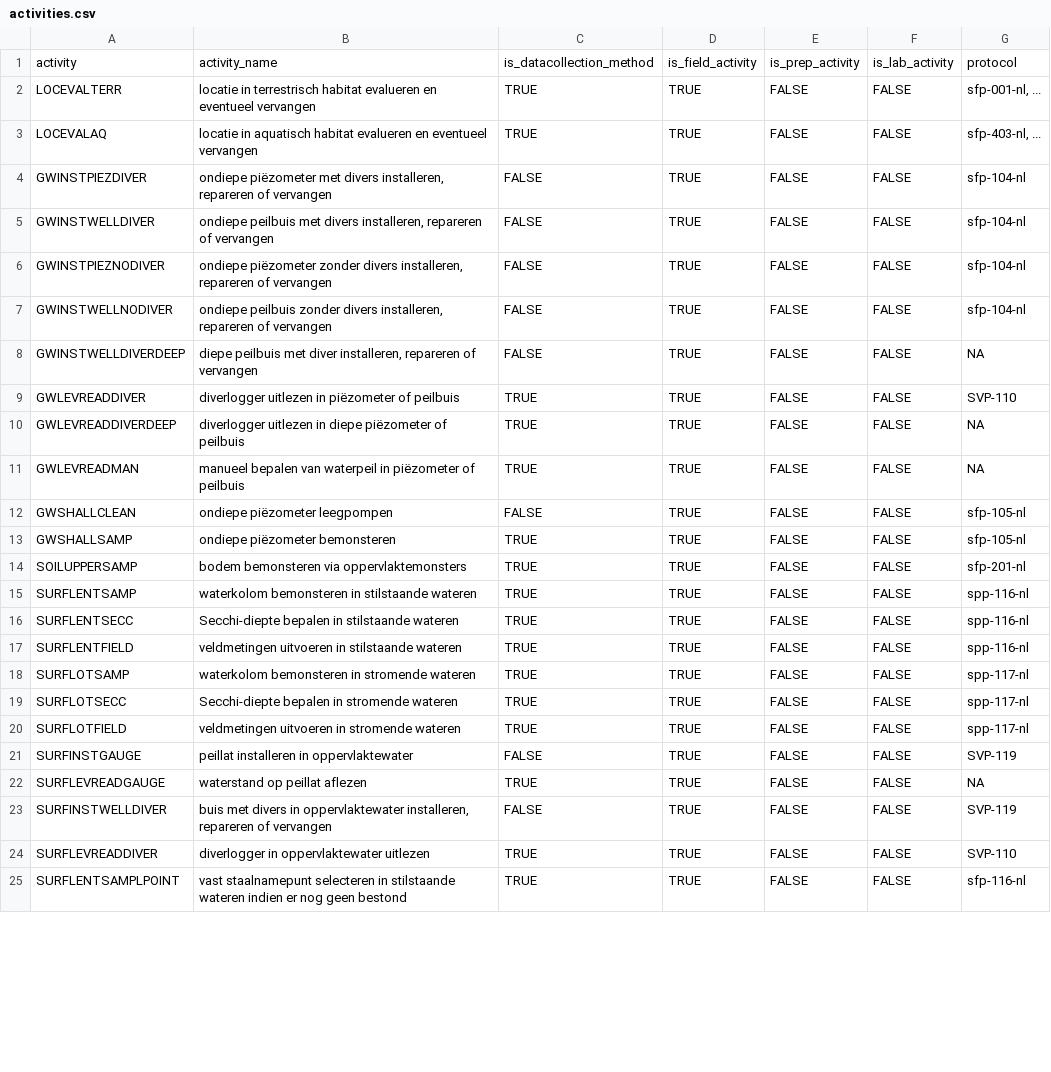
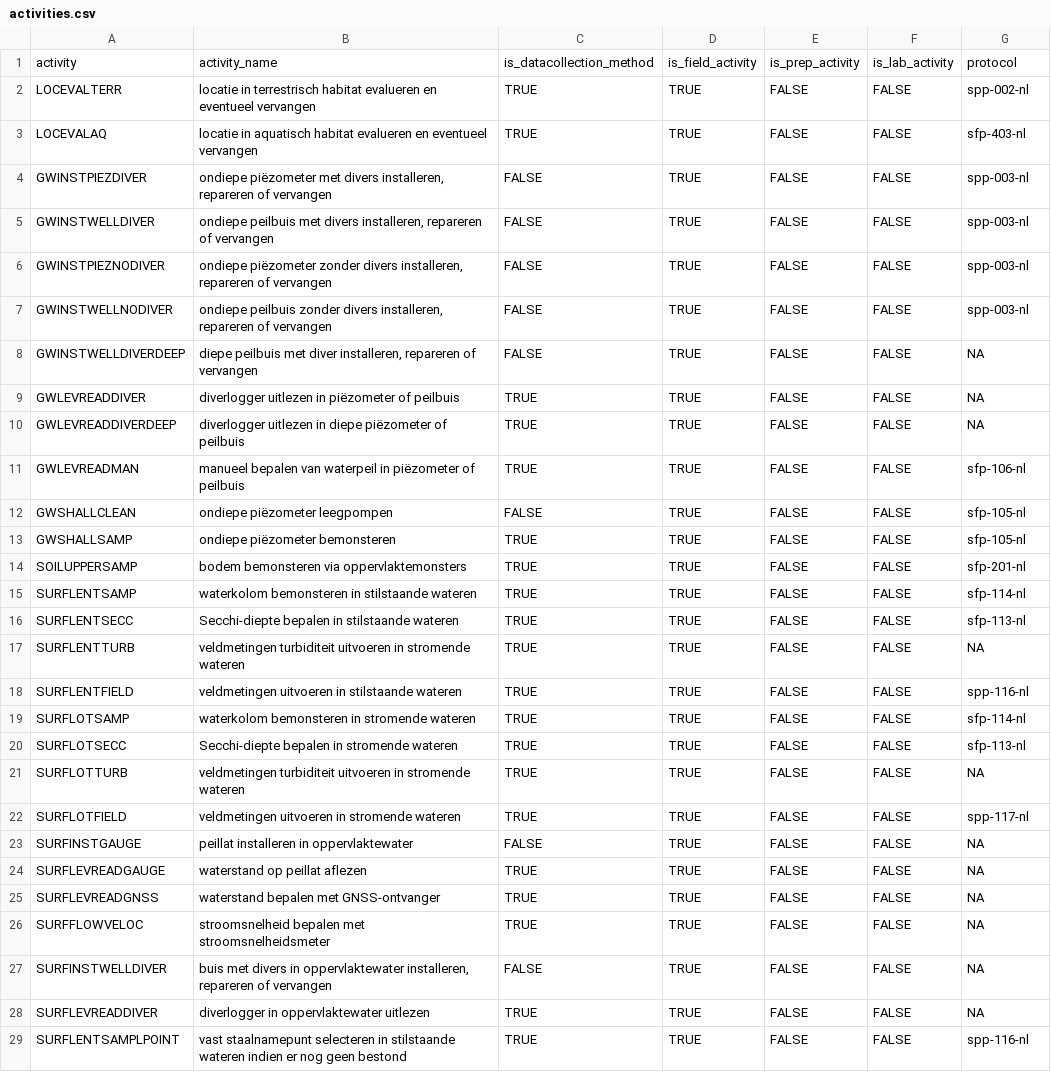
Before and after one commit to inbo/n2khab-mne-designs, a CSV file: 100_design_common/010_revisitplan/data/text/raw/activities.csv, drawn as a sheet; only a part is shown; the diff covers the shown part only.

Commit message:
REP, raw text data: update activities in GW & SURF compartments

```diff
--- a/100_design_common/010_revisitplan/data/text/raw/activities.csv
+++ b/100_design_common/010_revisitplan/data/text/raw/activities.csv
@@ -1,12 +1,12 @@
 activity,activity_name,is_datacollection_method,is_field_activity,is_prep_activity,is_lab_activity,protocol
-LOCEVALTERR,locatie in terrestrisch habitat evalueren en eventueel vervangen,TRUE,TRUE,FALSE,FALSE,"sfp-001-nl, ..."
-LOCEVALAQ,locatie in aquatisch habitat evalueren en eventueel vervangen,TRUE,TRUE,FALSE,FALSE,"sfp-403-nl, ..."
-GWINSTPIEZDIVER,"ondiepe piëzometer met divers installeren, repareren of vervangen",FALSE,TRUE,FALSE,FALSE,sfp-104-nl
-GWINSTWELLDIVER,"ondiepe peilbuis met divers installeren, repareren of vervangen",FALSE,TRUE,FALSE,FALSE,sfp-104-nl
-GWINSTPIEZNODIVER,"ondiepe piëzometer zonder divers installeren, repareren of vervangen",FALSE,TRUE,FALSE,FALSE,sfp-104-nl
-GWINSTWELLNODIVER,"ondiepe peilbuis zonder divers installeren, repareren of vervangen",FALSE,TRUE,FALSE,FALSE,sfp-104-nl
+LOCEVALTERR,locatie in terrestrisch habitat evalueren en eventueel vervangen,TRUE,TRUE,FALSE,FALSE,spp-002-nl
+LOCEVALAQ,locatie in aquatisch habitat evalueren en eventueel vervangen,TRUE,TRUE,FALSE,FALSE,sfp-403-nl
+GWINSTPIEZDIVER,"ondiepe piëzometer met divers installeren, repareren of vervangen",FALSE,TRUE,FALSE,FALSE,spp-003-nl
+GWINSTWELLDIVER,"ondiepe peilbuis met divers installeren, repareren of vervangen",FALSE,TRUE,FALSE,FALSE,spp-003-nl
+GWINSTPIEZNODIVER,"ondiepe piëzometer zonder divers installeren, repareren of vervangen",FALSE,TRUE,FALSE,FALSE,spp-003-nl
+GWINSTWELLNODIVER,"ondiepe peilbuis zonder divers installeren, repareren of vervangen",FALSE,TRUE,FALSE,FALSE,spp-003-nl
 GWINSTWELLDIVERDEEP,"diepe peilbuis met diver installeren, repareren of vervangen",FALSE,TRUE,FALSE,FALSE,NA
-GWLEVREADDIVER,diverlogger uitlezen in piëzometer of peilbuis,TRUE,TRUE,FALSE,FALSE,SVP-110
+GWLEVREADDIVER,diverlogger uitlezen in piëzometer of peilbuis,TRUE,TRUE,FALSE,FALSE,NA
 GWLEVREADDIVERDEEP,diverlogger uitlezen in diepe piëzometer of peilbuis,TRUE,TRUE,FALSE,FALSE,NA
-GWLEVREADMAN,manueel bepalen van waterpeil in piëzometer of peilbuis,TRUE,TRUE,FALSE,FALSE,NA
+GWLEVREADMAN,manueel bepalen van waterpeil in piëzometer of peilbuis,TRUE,TRUE,FALSE,FALSE,sfp-106-nl
 GWSHALLCLEAN,ondiepe piëzometer leegpompen,FALSE,TRUE,FALSE,FALSE,sfp-105-nl
@@ -14,12 +14,16 @@ GWSHALLSAMP,ondiepe piëzometer bemonsteren,TRUE,TRUE,FALSE,FALSE,sfp-105-nl
 SOILUPPERSAMP,bodem bemonsteren via oppervlaktemonsters,TRUE,TRUE,FALSE,FALSE,sfp-201-nl
-SURFLENTSAMP,waterkolom bemonsteren in stilstaande wateren,TRUE,TRUE,FALSE,FALSE,spp-116-nl
-SURFLENTSECC,Secchi-diepte bepalen in stilstaande wateren,TRUE,TRUE,FALSE,FALSE,spp-116-nl
+SURFLENTSAMP,waterkolom bemonsteren in stilstaande wateren,TRUE,TRUE,FALSE,FALSE,sfp-114-nl
+SURFLENTSECC,Secchi-diepte bepalen in stilstaande wateren,TRUE,TRUE,FALSE,FALSE,sfp-113-nl
+SURFLENTTURB,veldmetingen turbiditeit uitvoeren in stromende wateren,TRUE,TRUE,FALSE,FALSE,NA
 SURFLENTFIELD,veldmetingen uitvoeren in stilstaande wateren,TRUE,TRUE,FALSE,FALSE,spp-116-nl
-SURFLOTSAMP,waterkolom bemonsteren in stromende wateren,TRUE,TRUE,FALSE,FALSE,spp-117-nl
-SURFLOTSECC,Secchi-diepte bepalen in stromende wateren,TRUE,TRUE,FALSE,FALSE,spp-117-nl
+SURFLOTSAMP,waterkolom bemonsteren in stromende wateren,TRUE,TRUE,FALSE,FALSE,sfp-114-nl
+SURFLOTSECC,Secchi-diepte bepalen in stromende wateren,TRUE,TRUE,FALSE,FALSE,sfp-113-nl
+SURFLOTTURB,veldmetingen turbiditeit uitvoeren in stromende wateren,TRUE,TRUE,FALSE,FALSE,NA
 SURFLOTFIELD,veldmetingen uitvoeren in stromende wateren,TRUE,TRUE,FALSE,FALSE,spp-117-nl
-SURFINSTGAUGE,peillat installeren in oppervlaktewater,FALSE,TRUE,FALSE,FALSE,SVP-119
+SURFINSTGAUGE,peillat installeren in oppervlaktewater,FALSE,TRUE,FALSE,FALSE,NA
 SURFLEVREADGAUGE,waterstand op peillat aflezen,TRUE,TRUE,FALSE,FALSE,NA
-SURFINSTWELLDIVER,"buis met divers in oppervlaktewater installeren, repareren of vervangen",FALSE,TRUE,FALSE,FALSE,SVP-119
-SURFLEVREADDIVER,diverlogger in oppervlaktewater uitlezen,TRUE,TRUE,FALSE,FALSE,SVP-110
-SURFLENTSAMPLPOINT,vast staalnamepunt selecteren in stilstaande wateren indien er nog geen bestond,TRUE,TRUE,FALSE,FALSE,sfp-116-nl
+SURFLEVREADGNSS,waterstand bepalen met GNSS-ontvanger,TRUE,TRUE,FALSE,FALSE,NA
+SURFFLOWVELOC,stroomsnelheid bepalen met stroomsnelheidsmeter,TRUE,TRUE,FALSE,FALSE,NA
+SURFINSTWELLDIVER,"buis met divers in oppervlaktewater installeren, repareren of vervangen",FALSE,TRUE,FALSE,FALSE,NA
+SURFLEVREADDIVER,diverlogger in oppervlaktewater uitlezen,TRUE,TRUE,FALSE,FALSE,NA
+SURFLENTSAMPLPOINT,vast staalnamepunt selecteren in stilstaande wateren indien er nog geen bestond,TRUE,TRUE,FALSE,FALSE,spp-116-nl
```
Also changed, not shown: 6 edited cells elsewhere in this file, 1 other file.
